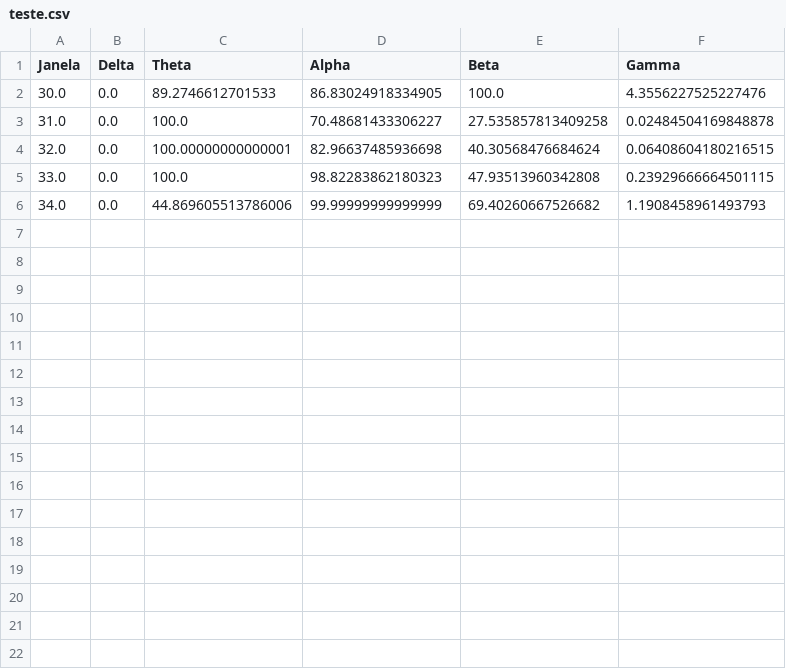
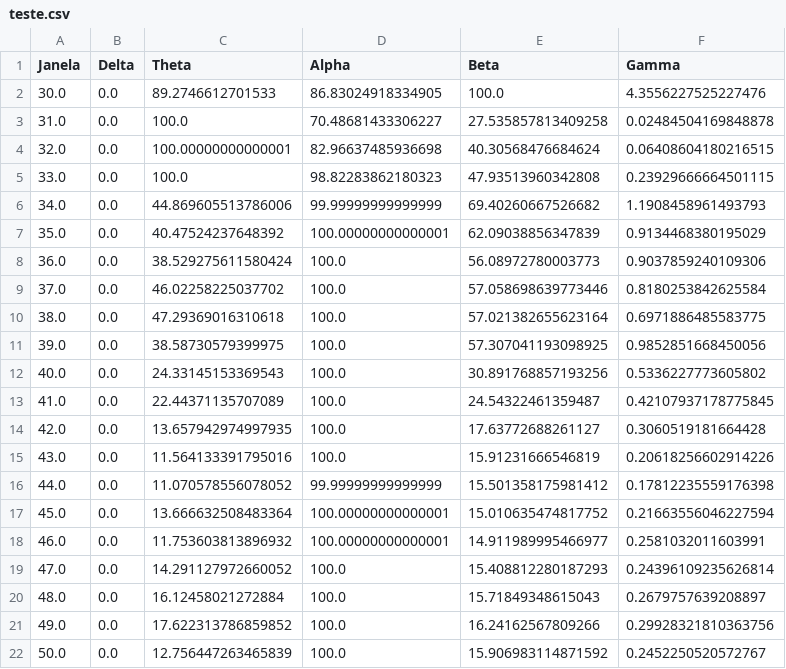
Before and after one commit to bneurd/nfb-processing-server, a CSV file: teste.csv, drawn as a sheet; the diff names each change by its address in the sheet, - before the commit and + after, or states it on an @@ line.

Commit message:
add: stream out the alpha index using pylsl

```diff
--- a/teste.csv
+++ b/teste.csv
+row 7: 35.0 | 0.0 | 40.47524237648392 | 100.00000000000001 | 62.09038856347839 | 0.9134468380195029
+row 8: 36.0 | 0.0 | 38.529275611580424 | 100.0 | 56.08972780003773 | 0.9037859240109306
+row 9: 37.0 | 0.0 | 46.02258225037702 | 100.0 | 57.058698639773446 | 0.8180253842625584
+row 10: 38.0 | 0.0 | 47.29369016310618 | 100.0 | 57.021382655623164 | 0.6971886485583775
+row 11: 39.0 | 0.0 | 38.58730579399975 | 100.0 | 57.307041193098925 | 0.9852851668450056
+row 12: 40.0 | 0.0 | 24.33145153369543 | 100.0 | 30.891768857193256 | 0.5336227773605802
+row 13: 41.0 | 0.0 | 22.44371135707089 | 100.0 | 24.54322461359487 | 0.42107937178775845
+row 14: 42.0 | 0.0 | 13.657942974997935 | 100.0 | 17.63772688261127 | 0.3060519181664428
+row 15: 43.0 | 0.0 | 11.564133391795016 | 100.0 | 15.91231666546819 | 0.20618256602914226
+row 16: 44.0 | 0.0 | 11.070578556078052 | 99.99999999999999 | 15.501358175981412 | 0.17812235559176398
+row 17: 45.0 | 0.0 | 13.666632508483364 | 100.00000000000001 | 15.010635474817752 | 0.21663556046227594
+row 18: 46.0 | 0.0 | 11.753603813896932 | 100.00000000000001 | 14.911989995466977 | 0.2581032011603991
+row 19: 47.0 | 0.0 | 14.291127972660052 | 100.0 | 15.408812280187293 | 0.24396109235626814
+row 20: 48.0 | 0.0 | 16.12458021272884 | 100.0 | 15.71849348615043 | 0.2679757639208897
+row 21: 49.0 | 0.0 | 17.622313786859852 | 100.0 | 16.24162567809266 | 0.29928321810363756
+row 22: 50.0 | 0.0 | 12.756447263465839 | 100.0 | 15.906983114871592 | 0.2452250520572767
```
Also changed, not shown: 2 other files.
